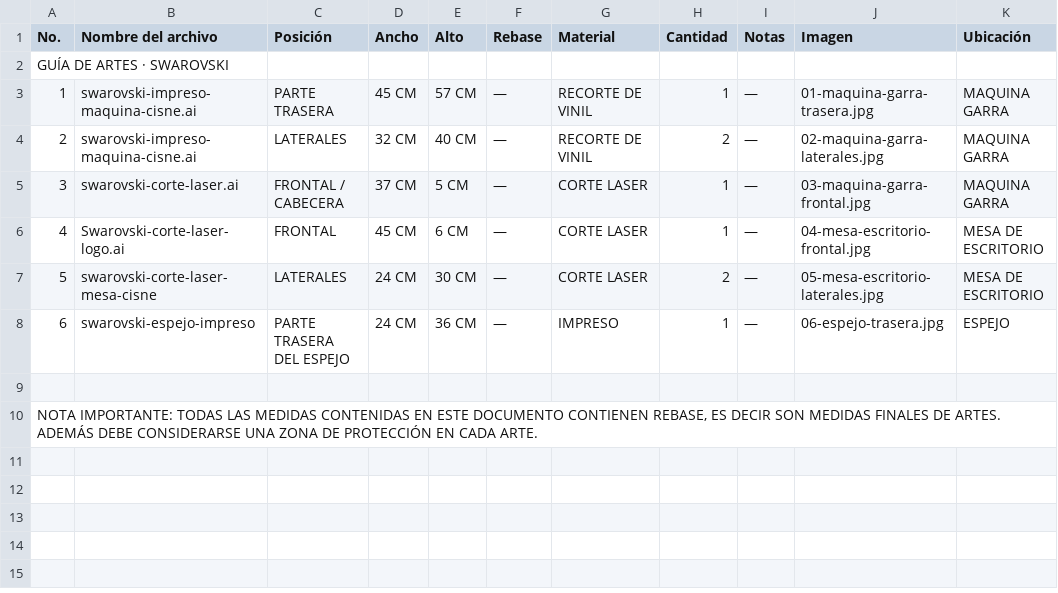
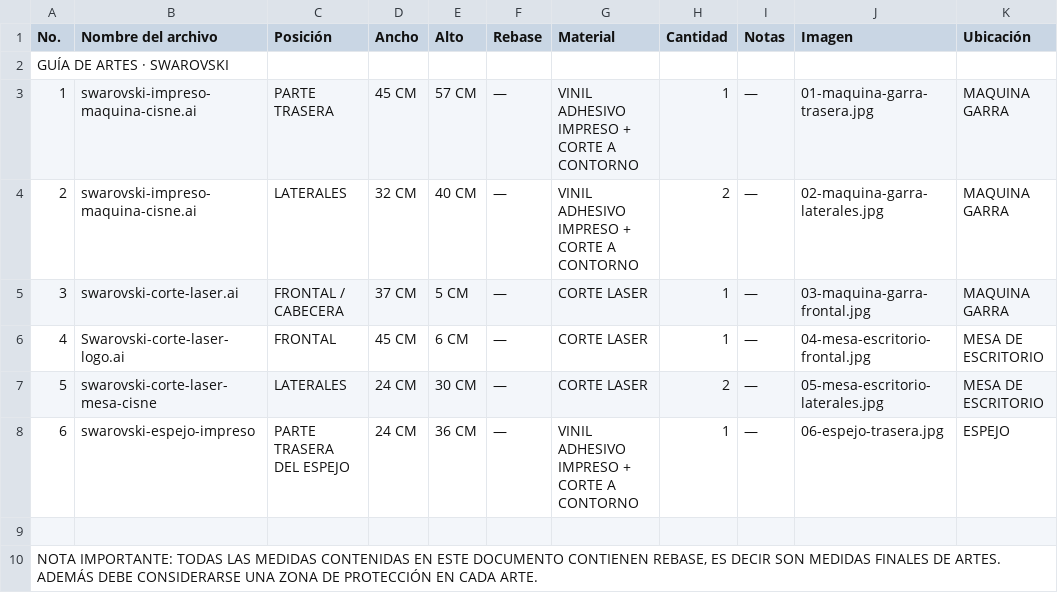
Before and after one commit to alex7cmd/swarovski-landing, a CSV file: assets/downloads/Guia_Artes_Swarovski.csv, drawn as a sheet.

```diff
--- a/assets/downloads/Guia_Artes_Swarovski.csv
+++ b/assets/downloads/Guia_Artes_Swarovski.csv
@@ -2,4 +2,4 @@
 "GUÍA DE ARTES · SWAROVSKI",,,,,,,,,,
-"1","swarovski-impreso-maquina-cisne.ai","PARTE TRASERA","45 CM","57 CM","—","RECORTE DE VINIL","1","—","01-maquina-garra-trasera.jpg","MAQUINA GARRA"
-"2","swarovski-impreso-maquina-cisne.ai","LATERALES","32 CM","40 CM","—","RECORTE DE VINIL","2","—","02-maquina-garra-laterales.jpg","MAQUINA GARRA"
+"1","swarovski-impreso-maquina-cisne.ai","PARTE TRASERA","45 CM","57 CM","—","VINIL ADHESIVO IMPRESO + CORTE A CONTORNO","1","—","01-maquina-garra-trasera.jpg","MAQUINA GARRA"
+"2","swarovski-impreso-maquina-cisne.ai","LATERALES","32 CM","40 CM","—","VINIL ADHESIVO IMPRESO + CORTE A CONTORNO","2","—","02-maquina-garra-laterales.jpg","MAQUINA GARRA"
 "3","swarovski-corte-laser.ai","FRONTAL / CABECERA","37 CM","5 CM","—","CORTE LASER","1","—","03-maquina-garra-frontal.jpg","MAQUINA GARRA"
@@ -7,3 +7,3 @@
 "5","swarovski-corte-laser-mesa-cisne","LATERALES","24 CM","30 CM","—","CORTE LASER","2","—","05-mesa-escritorio-laterales.jpg","MESA DE ESCRITORIO"
-"6","swarovski-espejo-impreso","PARTE TRASERA DEL ESPEJO","24 CM","36 CM","—","IMPRESO","1","—","06-espejo-trasera.jpg","ESPEJO"
+"6","swarovski-espejo-impreso","PARTE TRASERA DEL ESPEJO","24 CM","36 CM","—","VINIL ADHESIVO IMPRESO + CORTE A CONTORNO","1","—","06-espejo-trasera.jpg","ESPEJO"
 
```
Also changed, not shown: 10 other files.
